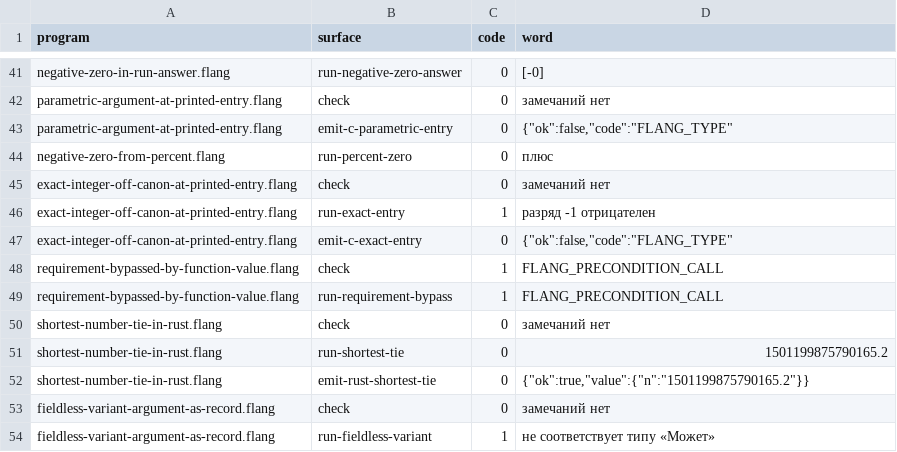
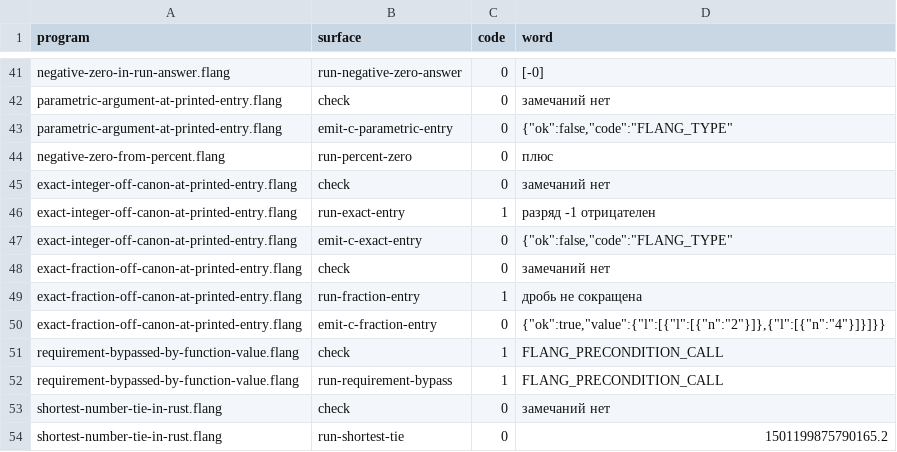
Before and after one commit to digitable-lol/flang, a TSV file: flang/proof/probes/typing-holes/expected.tsv, drawn as a sheet; only a part is shown, gaps mark what is left out; the shorter side is filled out with more unchanged rows; the diff names each change by its address in the sheet, - before the commit and + after, or states it on an @@ line.

```diff
--- a/flang/proof/probes/typing-holes/expected.tsv
+++ b/flang/proof/probes/typing-holes/expected.tsv
+row 48: exact-fraction-off-canon-at-printed-entry.flang | check | 0 | замечаний нет
+row 49: exact-fraction-off-canon-at-printed-entry.flang | run-fraction-entry | 1 | дробь не сокращена
+row 50: exact-fraction-off-canon-at-printed-entry.flang | emit-c-fraction-entry | 0 | {"ok":true,"value":{"l":[{"l":[{"n":"2"}]},{"l":[{"n":"4"}]}]}}
```
Also changed, not shown: flang/proof/tables/typing-holes.tsv, scripts/fuzz/known.tsv, 2 other files.
